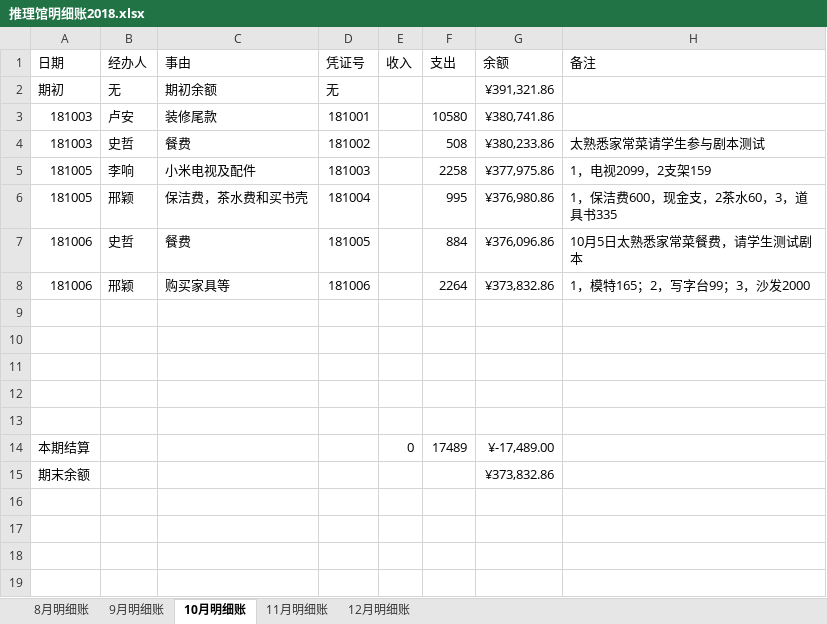
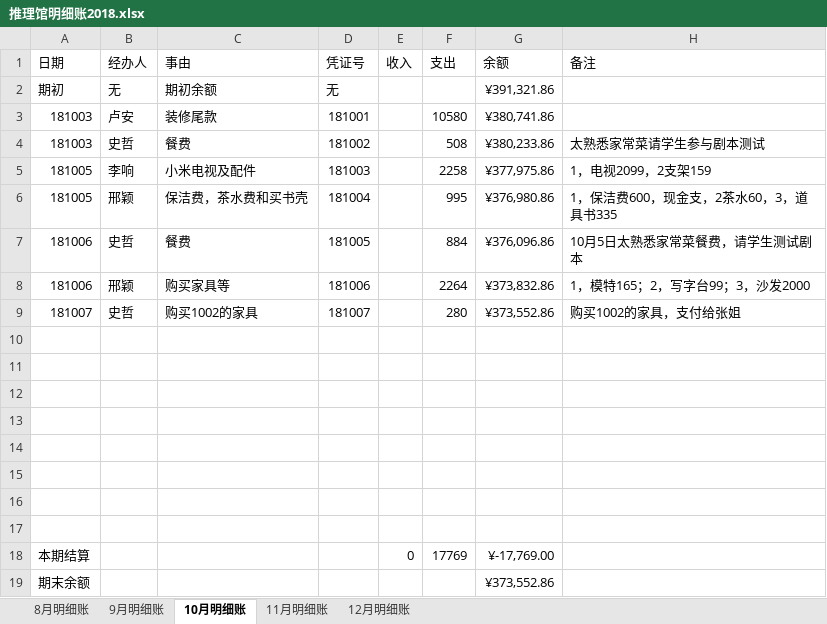
Before and after one commit to laa6202/work_doc, an Excel workbook: 21D项目/03财务资料/01账本/推理馆明细账2018.xlsx, sheet 10月明细账, drawn as a sheet; values as stored, in another font and other column widths than the file's, no borders; addresses are those after the commit; the diff names each change by its address in the sheet, - before the commit and + after, or states it on an @@ line.

```diff
--- a/21D项目/03财务资料/01账本/推理馆明细账2018.xlsx (sheet 10月明细账)
+++ b/21D项目/03财务资料/01账本/推理馆明细账2018.xlsx (sheet 10月明细账)
+row 9: 181007 | 史哲 | 购买1002的家具 | 181007 |  | 280 | ¥373,552.86 | 购买1002的家具，支付给张姐
+row 15: (empty)
+row 16: (empty)
+row 17: (empty)
-F18 (支出): 17489
+F18 (支出): 17769
-G18 (余额): ¥-17,489.00
+G18 (余额): ¥-17,769.00
-G19 (余额): ¥373,832.86
+G19 (余额): ¥373,552.86
```
Also changed, not shown: formulas that keep their value, 9 other files.
